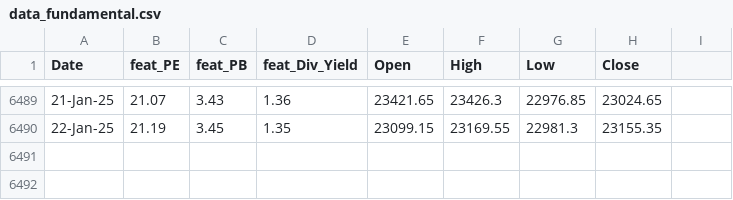
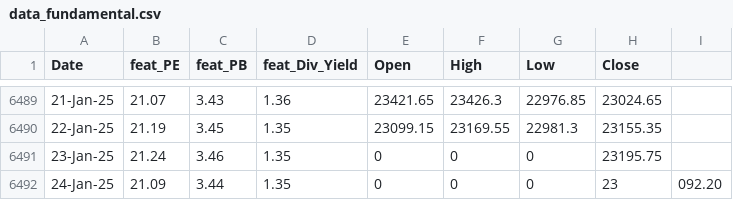
Before and after one commit to anirbanghoshsbi/.github.io, a CSV file: work/ml/data_fundamental.csv, drawn as a sheet; only a part is shown, gaps mark what is left out; the diff names each change by its address in the sheet, - before the commit and + after, or states it on an @@ line.

Commit message:
Update data_fundamental.csv

```diff
--- a/work/ml/data_fundamental.csv
+++ b/work/ml/data_fundamental.csv
+row 6491: 23-Jan-25 | 21.24 | 3.46 | 1.35 | 0 | 0 | 0 | 23195.75
+row 6492: 24-Jan-25 | 21.09 | 3.44 | 1.35 | 0 | 0 | 0 | 23 | 092.20
```
